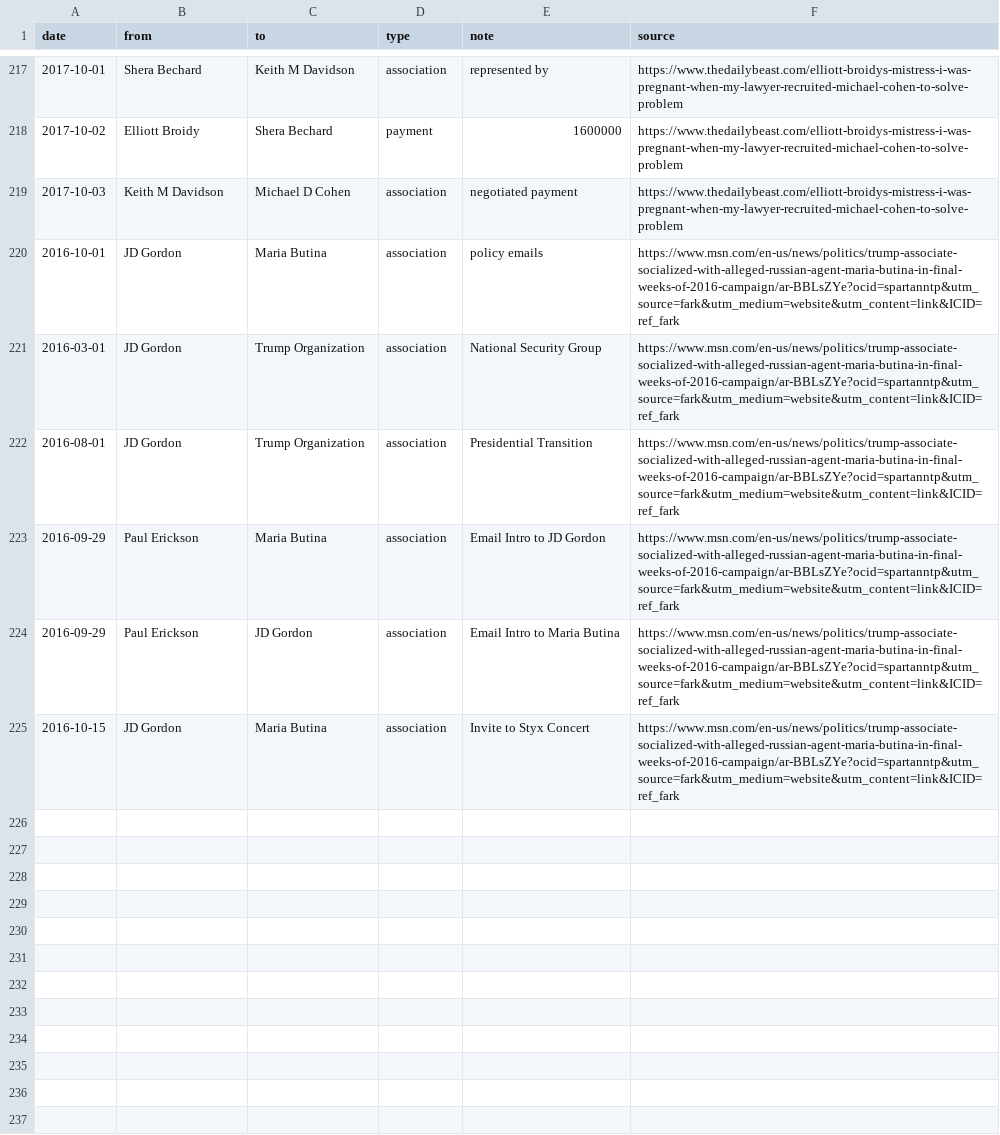
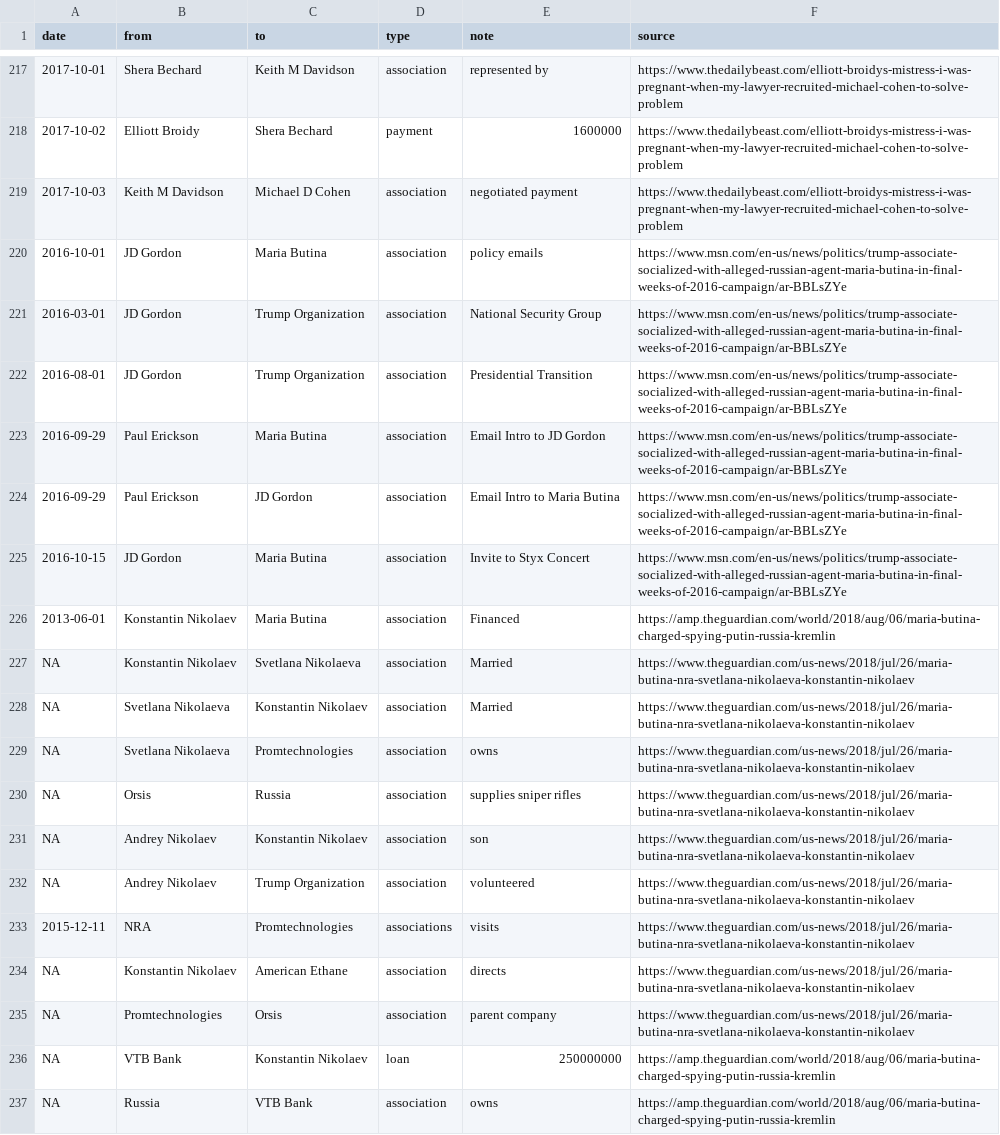
Before and after one commit to schnee/tangled, a CSV file: data/tangled.csv, drawn as a sheet; only a part is shown, gaps mark what is left out; the diff names each change by its address in the sheet, - before the commit and + after, or states it on an @@ line.

```diff
--- a/data/tangled.csv
+++ b/data/tangled.csv
-F220:F225 (source): https://www.msn.com/en-us/news/politics/trump-associate-socialized-with-alleged-russian-agent-maria-butina-in-final-weeks-of-2016-campaign/ar-BBLsZYe?ocid=spartanntp&utm_source=fark&utm_medium=website&utm_content=link&ICID=ref_fark
+F220:F225 (source): https://www.msn.com/en-us/news/politics/trump-associate-socialized-with-alleged-russian-agent-maria-butina-in-final-weeks-of-2016-campaign/ar-BBLsZYe
+row 226: 2013-06-01 | Konstantin Nikolaev | Maria Butina | association | Financed | https://amp.theguardian.com/world/2018/aug/06/maria-butina-charged-spying-putin-russia-kremlin
+row 227: NA | Konstantin Nikolaev | Svetlana Nikolaeva | association | Married | https://www.theguardian.com/us-news/2018/jul/26/maria-butina-nra-svetlana-nikolaeva-konstantin-nikolaev
+row 228: NA | Svetlana Nikolaeva | Konstantin Nikolaev | association | Married | https://www.theguardian.com/us-news/2018/jul/26/maria-butina-nra-svetlana-nikolaeva-konstantin-nikolaev
+row 229: NA | Svetlana Nikolaeva | Promtechnologies | association | owns | https://www.theguardian.com/us-news/2018/jul/26/maria-butina-nra-svetlana-nikolaeva-konstantin-nikolaev
+row 230: NA | Orsis | Russia | association | supplies sniper rifles | https://www.theguardian.com/us-news/2018/jul/26/maria-butina-nra-svetlana-nikolaeva-konstantin-nikolaev
+row 231: NA | Andrey Nikolaev | Konstantin Nikolaev | association | son | https://www.theguardian.com/us-news/2018/jul/26/maria-butina-nra-svetlana-nikolaeva-konstantin-nikolaev
+row 232: NA | Andrey Nikolaev | Trump Organization | association | volunteered | https://www.theguardian.com/us-news/2018/jul/26/maria-butina-nra-svetlana-nikolaeva-konstantin-nikolaev
+row 233: 2015-12-11 | NRA | Promtechnologies | associations | visits | https://www.theguardian.com/us-news/2018/jul/26/maria-butina-nra-svetlana-nikolaeva-konstantin-nikolaev
+row 234: NA | Konstantin Nikolaev | American Ethane | association | directs | https://www.theguardian.com/us-news/2018/jul/26/maria-butina-nra-svetlana-nikolaeva-konstantin-nikolaev
+row 235: NA | Promtechnologies | Orsis | association | parent company | https://www.theguardian.com/us-news/2018/jul/26/maria-butina-nra-svetlana-nikolaeva-konstantin-nikolaev
+row 236: NA | VTB Bank | Konstantin Nikolaev | loan | 250000000 | https://amp.theguardian.com/world/2018/aug/06/maria-butina-charged-spying-putin-russia-kremlin
+row 237: NA | Russia | VTB Bank | association | owns | https://amp.theguardian.com/world/2018/aug/06/maria-butina-charged-spying-putin-russia-kremlin
```
Also changed, not shown: 2 other files.
